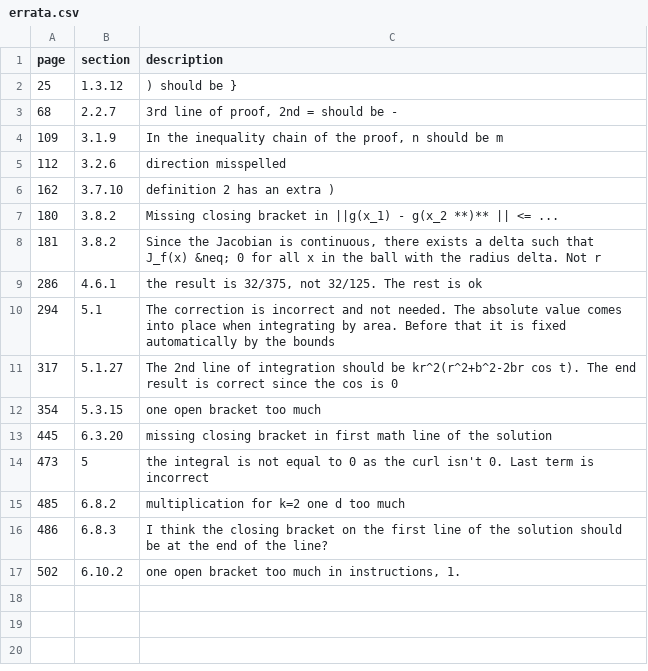
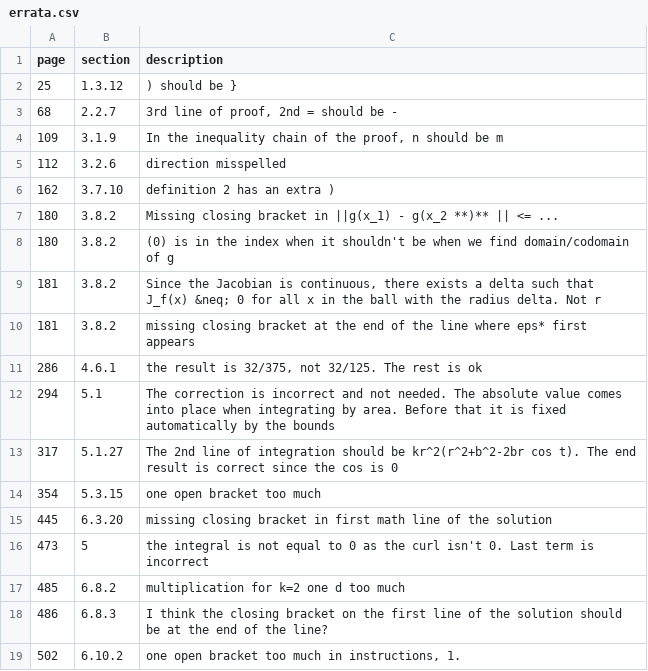
Before and after one commit to tadejpetric/functions_of_several_real_variables_errata, a CSV file: errata.csv, drawn as a sheet.

Commit message:
Update errata.csv

```diff
--- a/errata.csv
+++ b/errata.csv
@@ -7,3 +7,5 @@ page, section, description
 180, 3.8.2, "Missing closing bracket in ||g(x_1) - g(x_2 **)** || <= ..."
+180, 3.8.2, "(0) is in the index when it shouldn't be when we find domain/codomain of g"
 181, 3.8.2, "Since the Jacobian is continuous, there exists a delta such that J_f(x) &neq; 0 for all x in the ball with the radius delta. Not r"
+181, 3.8.2, "missing closing bracket at the end of the line where eps* first appears"
 286, 4.6.1, "the result is 32/375, not 32/125. The rest is ok"
```
